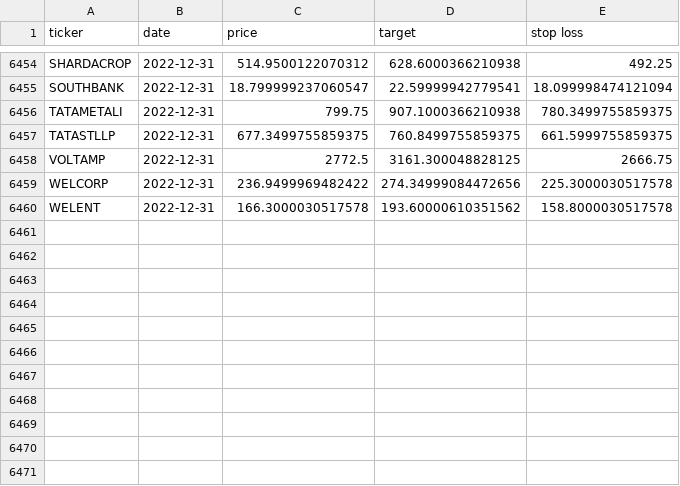
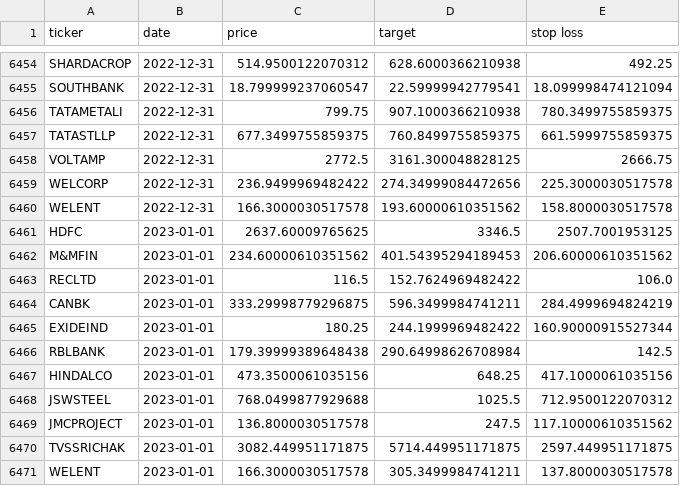
Before and after one commit to sswtlshth/ticker_data, a CSV file: output/relative_strength_data.csv, drawn as a sheet; only a part is shown, gaps mark what is left out; the diff names each change by its address in the sheet, - before the commit and + after, or states it on an @@ line.

Commit message:
automated script

```diff
--- a/output/relative_strength_data.csv
+++ b/output/relative_strength_data.csv
+row 6461: HDFC | 2023-01-01 | 2637.60009765625 | 3346.5 | 2507.7001953125
+row 6462: M&MFIN | 2023-01-01 | 234.60000610351562 | 401.54395294189453 | 206.60000610351562
+row 6463: RECLTD | 2023-01-01 | 116.5 | 152.7624969482422 | 106.0
+row 6464: CANBK | 2023-01-01 | 333.29998779296875 | 596.3499984741211 | 284.4999694824219
+row 6465: EXIDEIND | 2023-01-01 | 180.25 | 244.1999969482422 | 160.90000915527344
+row 6466: RBLBANK | 2023-01-01 | 179.39999389648438 | 290.64998626708984 | 142.5
+row 6467: HINDALCO | 2023-01-01 | 473.3500061035156 | 648.25 | 417.1000061035156
+row 6468: JSWSTEEL | 2023-01-01 | 768.0499877929688 | 1025.5 | 712.9500122070312
+row 6469: JMCPROJECT | 2023-01-01 | 136.8000030517578 | 247.5 | 117.10000610351562
+row 6470: TVSSRICHAK | 2023-01-01 | 3082.449951171875 | 5714.449951171875 | 2597.449951171875
+row 6471: WELENT | 2023-01-01 | 166.3000030517578 | 305.3499984741211 | 137.8000030517578
```
